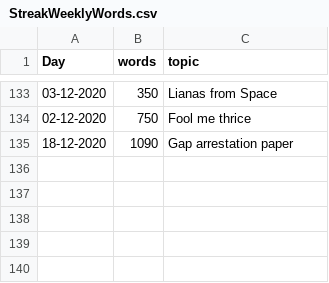
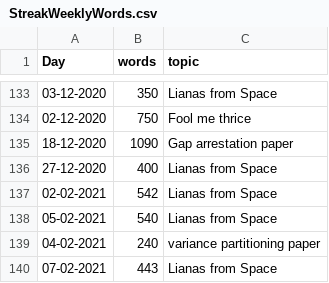
Before and after one commit to MarcoDVisser/ESWP, a CSV file: StreakWeeklyWords.csv, drawn as a sheet; only a part is shown, gaps mark what is left out.

```diff
--- a/StreakWeeklyWords.csv
+++ b/StreakWeeklyWords.csv
@@ -135 +135,6 @@ Day,words,topic
 18-12-2020,1090,Gap arrestation paper
+27-12-2020,400,Lianas from Space
+02-02-2021,542,Lianas from Space
+05-02-2021,540,Lianas from Space
+04-02-2021,240,variance partitioning paper
+07-02-2021,443,Lianas from Space
```
Also changed, not shown: 1 other file.
